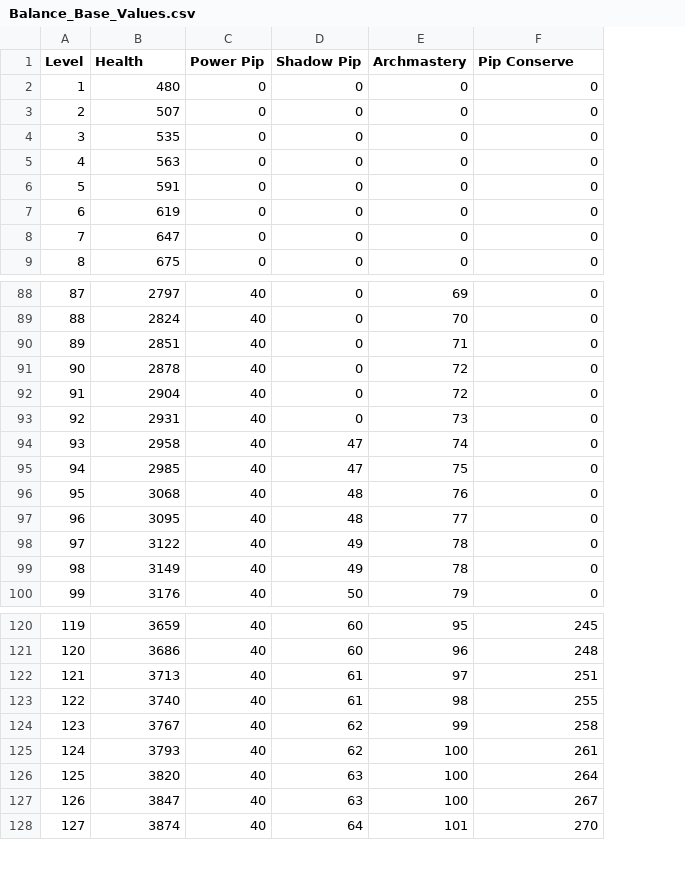
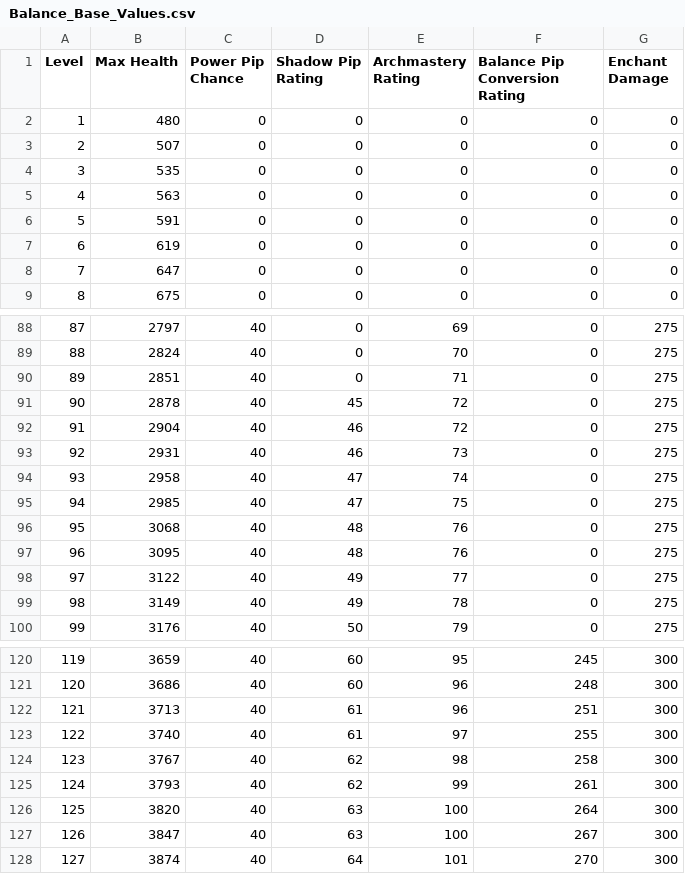
Before and after one commit to Aboele13/CompleteW101Gear, a CSV file: Base_Values/Balance_Base_Values.csv, drawn as a sheet; only a part is shown, gaps mark what is left out; the diff names each change by its address in the sheet, - before the commit and + after, or states it on an @@ line.

```diff
--- a/Base_Values/Balance_Base_Values.csv
+++ b/Base_Values/Balance_Base_Values.csv
+column G (Enchant Damage), rows 2-9: all 0; rows 88-100: all 275; rows 120-128: all 300
-B1: Health
+B1: Max Health
-C1: Power Pip
+C1: Power Pip Chance
-D1: Shadow Pip
+D1: Shadow Pip Rating
-E1: Archmastery
+E1: Archmastery Rating
-F1: Pip Conserve
+F1: Balance Pip Conversion Rating
-D91 (Shadow Pip Rating): 0
+D91 (Shadow Pip Rating): 45
-D92:D93 (Shadow Pip Rating): 0
+D92:D93 (Shadow Pip Rating): 46
-E97 (Archmastery Rating): 77
+E97 (Archmastery Rating): 76
-E98 (Archmastery Rating): 78
+E98 (Archmastery Rating): 77
-E122 (Archmastery Rating): 97
+E122 (Archmastery Rating): 96
-E123 (Archmastery Rating): 98
+E123 (Archmastery Rating): 97
-E124 (Archmastery Rating): 99
+E124 (Archmastery Rating): 98
-E125 (Archmastery Rating): 100
+E125 (Archmastery Rating): 99
```
Also changed, not shown: Base_Values/All_Base_Values.csv, Base_Values/Death_Base_Values.csv, 47 other files.
